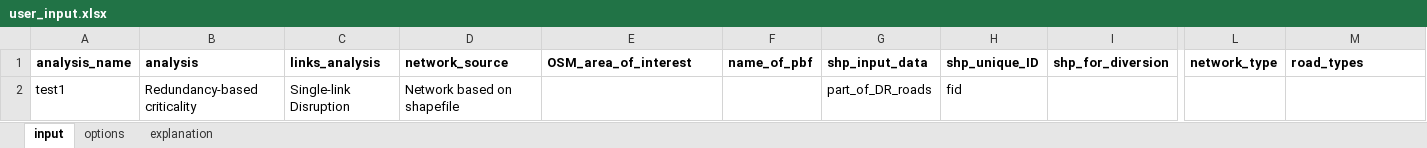
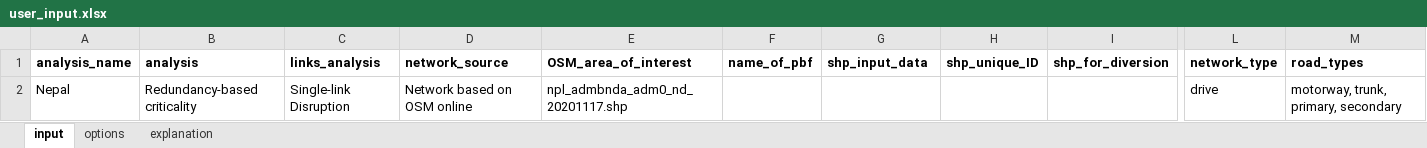
Before and after one commit to Deltares/ra2ce, an Excel workbook: input/user_input.xlsx, sheet input, drawn as a sheet; only a part is shown, gaps mark what is left out; values as stored, in another font and other column widths than the file's, no borders; removed rows and columns are numbered as before the commit, all else as after; rows hold the shown columns only; the diff names each change by its address in the sheet, - before the commit and + after, or states it on an @@ line.

```diff
--- a/input/user_input.xlsx (sheet input)
+++ b/input/user_input.xlsx (sheet input)
-row 2: test1 | Redundancy-based criticality | Single-link Disruption | Network based on shapefile |  |  | part_of_DR_roads | fid
+row 2: Nepal | Redundancy-based criticality | Single-link Disruption | Network based on OSM online | npl_admbnda_adm0_nd_20201117.shp |  |  |  |  | drive | motorway, trunk, primary, secondary
```
Also changed, not shown: input/user_input_tests.xlsx, 1 other file.
